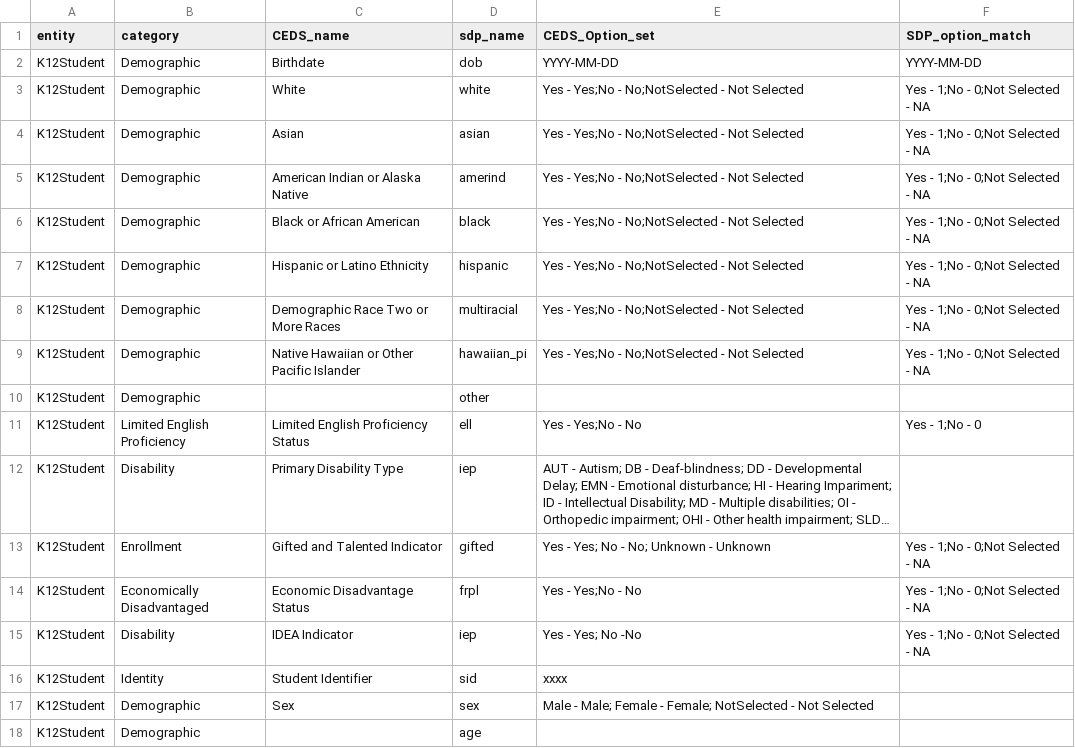
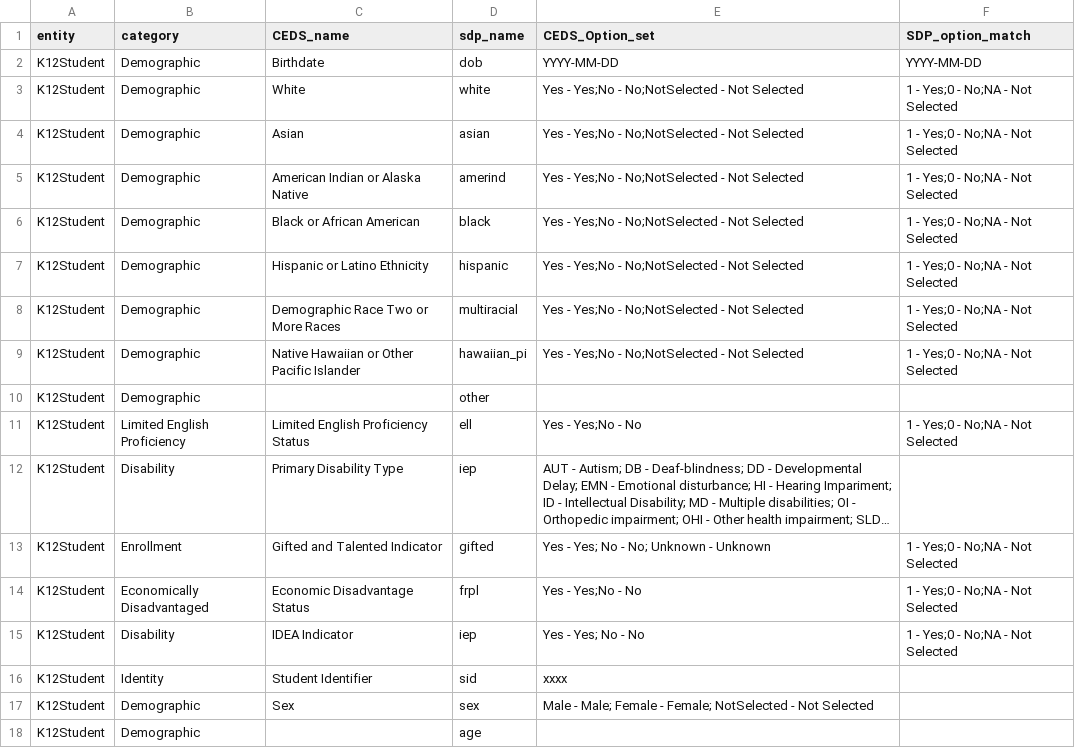
Before and after one commit to OpenSDP/OpenSDPsynthR, a CSV file: data-raw/CEDS_SDP_map.csv, drawn as a sheet; long unchanged cells end in …; the diff names each change by its address in the sheet, - before the commit and + after, or states it on an @@ line.

```diff
--- a/data-raw/CEDS_SDP_map.csv
+++ b/data-raw/CEDS_SDP_map.csv
-F3:F9 (SDP_option_match): Yes - 1;No - 0;Not Selected - NA
+F3:F9 (SDP_option_match): 1 - Yes;0 - No;NA - Not Selected
-F11 (SDP_option_match): Yes - 1;No - 0
+F11 (SDP_option_match): 1 - Yes;0 - No;NA - Not Selected
-F13:F15 (SDP_option_match): Yes - 1;No - 0;Not Selected - NA
+F13:F15 (SDP_option_match): 1 - Yes;0 - No;NA - Not Selected
-E15 (CEDS_Option_set): Yes - Yes; No -No
+E15 (CEDS_Option_set): Yes - Yes; No - No
```
Also changed, not shown: 3 other files.
